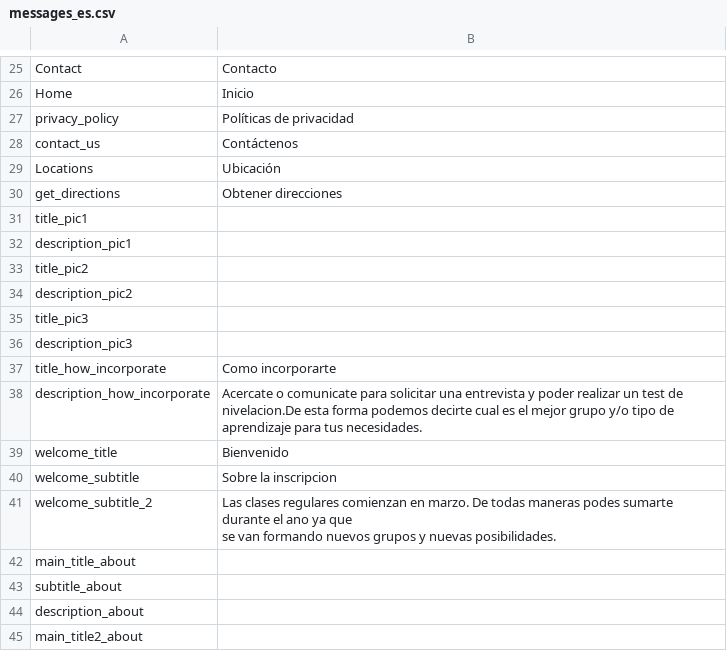
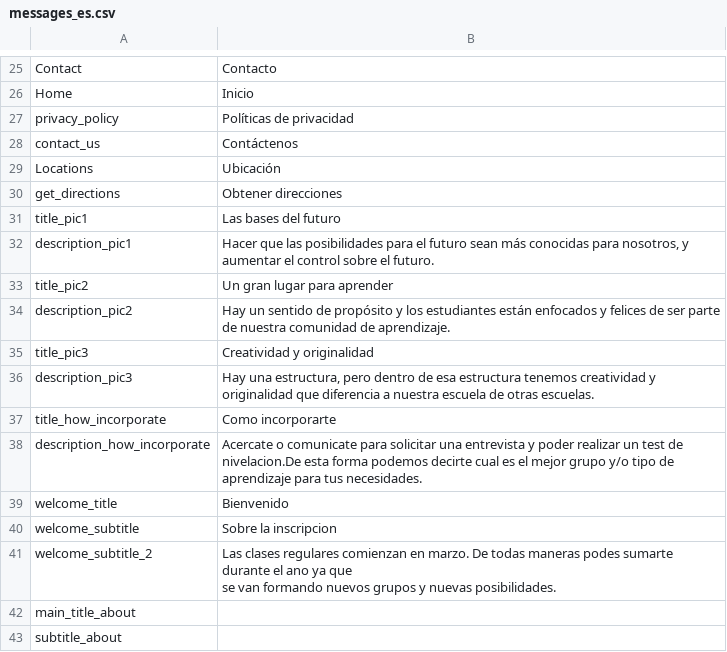
Before and after one commit to jalarosa/web-macquarieschool, a CSV file: resources/messages/messages_es.csv, drawn as a sheet; only a part is shown, gaps mark what is left out; the shorter side is filled out with more unchanged rows.

```diff
--- a/resources/messages/messages_es.csv
+++ b/resources/messages/messages_es.csv
@@ -30,8 +30,8 @@
 "get_directions","Obtener direcciones"
-"title_pic1",""
-"description_pic1",""
-"title_pic2",""
-"description_pic2",""
-"title_pic3",""
-"description_pic3",""
+"title_pic1","Las bases del futuro"
+"description_pic1","Hacer que las posibilidades para el futuro sean más conocidas para nosotros, y aumentar el control sobre el futuro."
+"title_pic2","Un gran lugar para aprender"
+"description_pic2","Hay un sentido de propósito y los estudiantes están enfocados y felices de ser parte de nuestra comunidad de aprendizaje."
+"title_pic3","Creatividad y originalidad"
+"description_pic3","Hay una estructura, pero dentro de esa estructura tenemos creatividad y originalidad que diferencia a nuestra escuela de otras escuelas."
 "title_how_incorporate","Como incorporarte"
```
Also changed, not shown: resources/messages/keys.csv, resources/messages/messages_en.csv, 8 other files.
